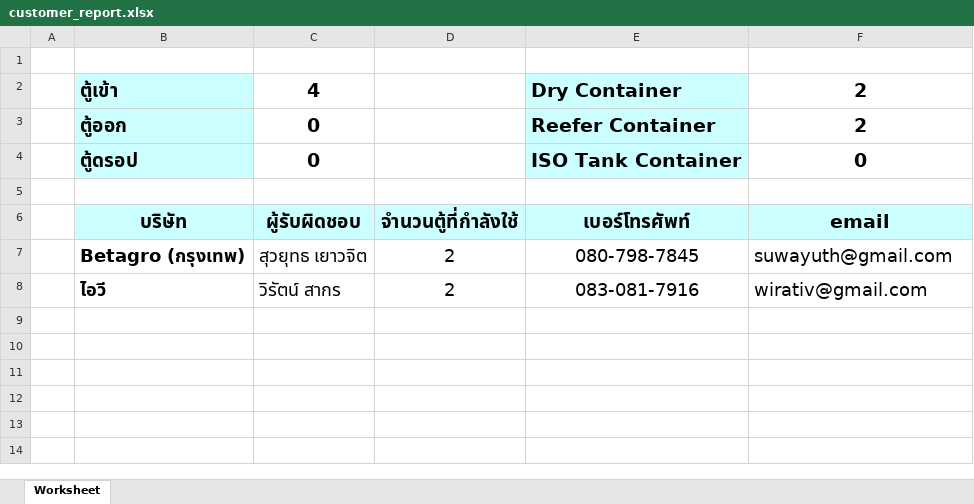
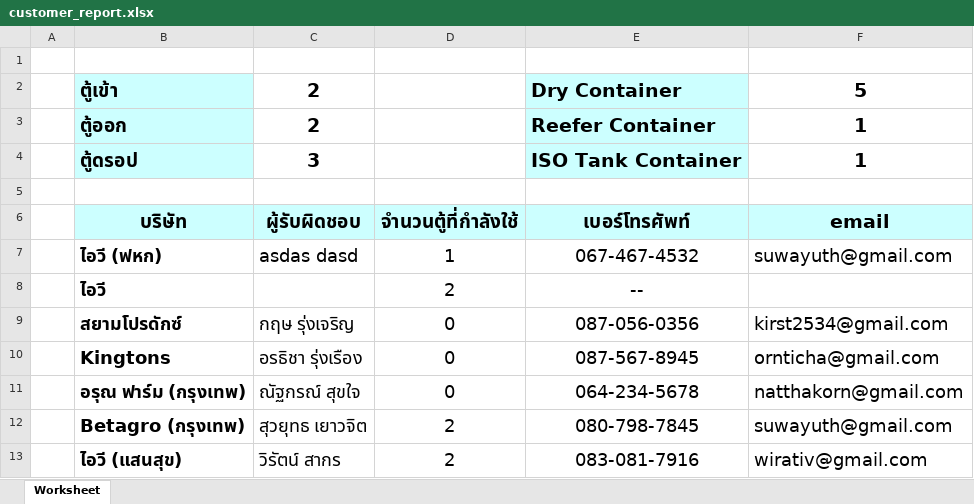
Before and after one commit to wirat0155/code_team4, an Excel workbook: public/customer_report.xlsx, sheet Worksheet, drawn as a sheet; values as stored, in another font and other column widths than the file's, no borders; addresses are those after the commit; the diff names each change by its address in the sheet, - before the commit and + after, or states it on an @@ line.

Commit message:
phpoffice

```diff
--- a/public/customer_report.xlsx (sheet Worksheet)
+++ b/public/customer_report.xlsx (sheet Worksheet)
-C2: 4
+C2: 2
-F2: 2
+F2: 5
-C3: 0
+C3: 2
-F3: 2
+F3: 1
-C4: 0
+C4: 3
-F4: 0
+F4: 1
+row 7:  | ไอวี (ฟหก) | asdas dasd | 1 | 067-467-4532 | suwayuth@gmail.com
+row 8:  | ไอวี |  | 2 | --
+row 9:  | สยามโปรดักซ์ | กฤษ รุ่งเจริญ | 0 | 087-056-0356 | kirst2534@gmail.com
+row 10:  | Kingtons | อรธิชา รุ่งเรือง | 0 | 087-567-8945 | ornticha@gmail.com
+row 11:  | อรุณ ฟาร์ม (กรุงเทพ) | ณัฐกรณ์ สุขใจ | 0 | 064-234-5678 | natthakorn@gmail.com
-B13: ไอวี
+B13: ไอวี (แสนสุข)
```
